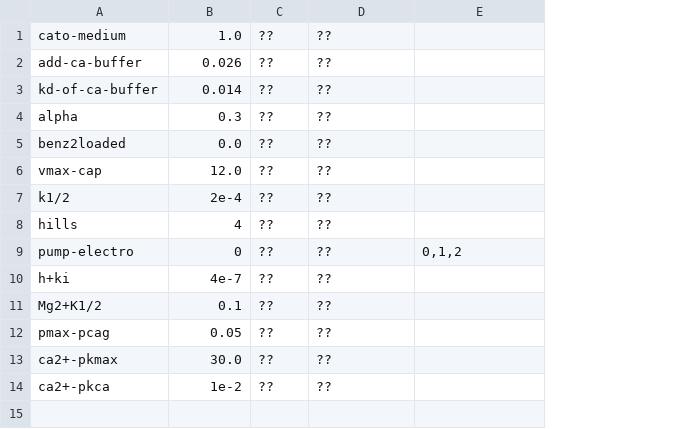
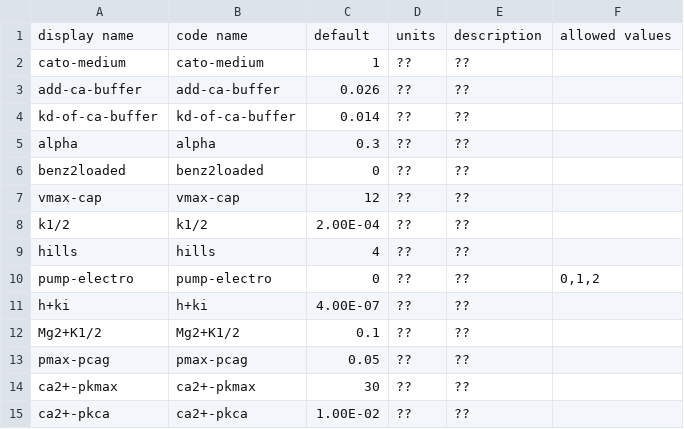
Before and after one commit to sdrogers/redcellmodeljava, a CSV file: RedBloodCellModel/src/SettingFiles/cabufferRSOptions.csv, drawn as a sheet; addresses are those after the commit; the diff names each change by its address in the sheet, - before the commit and + after, or states it on an @@ line.

```diff
--- a/RedBloodCellModel/src/SettingFiles/cabufferRSOptions.csv
+++ b/RedBloodCellModel/src/SettingFiles/cabufferRSOptions.csv
+column B, rows 2-15: cato-medium | add-ca-buffer | kd-of-ca-buffer | alpha | benz2loaded | vmax-cap | k1/2 | hills | pump-electro | h+ki | Mg2+K1/2 | pmax-pcag | ca2+-pkmax | ca2+-pkca
+row 1: display name | code name | default | units | description | allowed values
-C2: 1.0
+C2: 1
-C6: 0.0
+C6: 0
-C7: 12.0
+C7: 12
-C8: 2e-4
+C8: 2.00E-04
-C11: 4e-7
+C11: 4.00E-07
-C14: 30.0
+C14: 30
-C15: 1e-2
+C15: 1.00E-02
```
Also changed, not shown: RedBloodCellModel/src/SettingFiles/timeOptions.csv, 8 other files.
